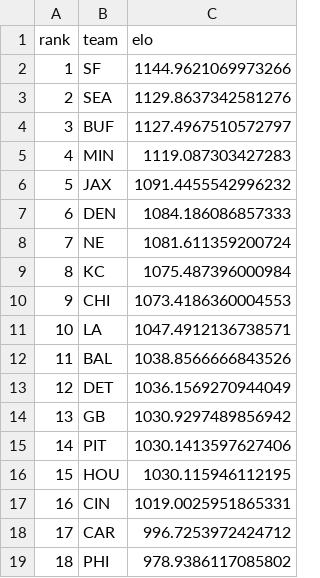
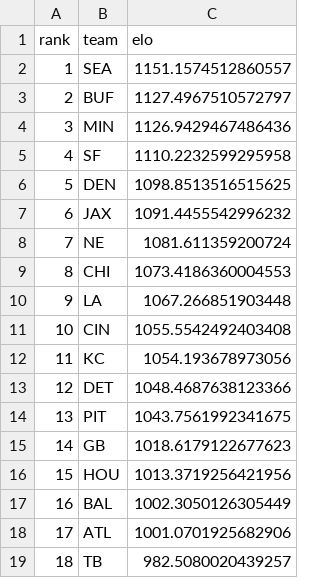
Before and after one commit to schwill2018/nfl_elo_project, a CSV file: current_elo_rankings.csv, drawn as a sheet; only a part is shown; the diff covers the shown part only.

```diff
--- a/current_elo_rankings.csv
+++ b/current_elo_rankings.csv
@@ -1,19 +1,19 @@
 rank,team,elo
-1,SF,1144.9621069973266
-2,SEA,1129.8637342581276
-3,BUF,1127.4967510572797
-4,MIN,1119.087303427283
-5,JAX,1091.4455542996232
-6,DEN,1084.186086857333
+1,SEA,1151.1574512860557
+2,BUF,1127.4967510572797
+3,MIN,1126.9429467486436
+4,SF,1110.2232599295958
+5,DEN,1098.8513516515625
+6,JAX,1091.4455542996232
 7,NE,1081.611359200724
-8,KC,1075.487396000984
-9,CHI,1073.4186360004553
-10,LA,1047.4912136738571
-11,BAL,1038.8566666843526
-12,DET,1036.1569270944049
-13,GB,1030.9297489856942
-14,PIT,1030.1413597627406
-15,HOU,1030.115946112195
-16,CIN,1019.0025951865331
-17,CAR,996.7253972424712
-18,PHI,978.9386117085802
+8,CHI,1073.4186360004553
+9,LA,1067.266851903448
+10,CIN,1055.5542492403408
+11,KC,1054.193678973056
+12,DET,1048.4687638123366
+13,PIT,1043.7561992341675
+14,GB,1018.6179122677623
+15,HOU,1013.3719256421956
+16,BAL,1002.3050126305449
+17,ATL,1001.0701925682906
+18,TB,982.5080020439257
```
Also changed, not shown: 23 edited cells elsewhere in this file, daily_projections.csv, future_projections.csv, 4 other files.
